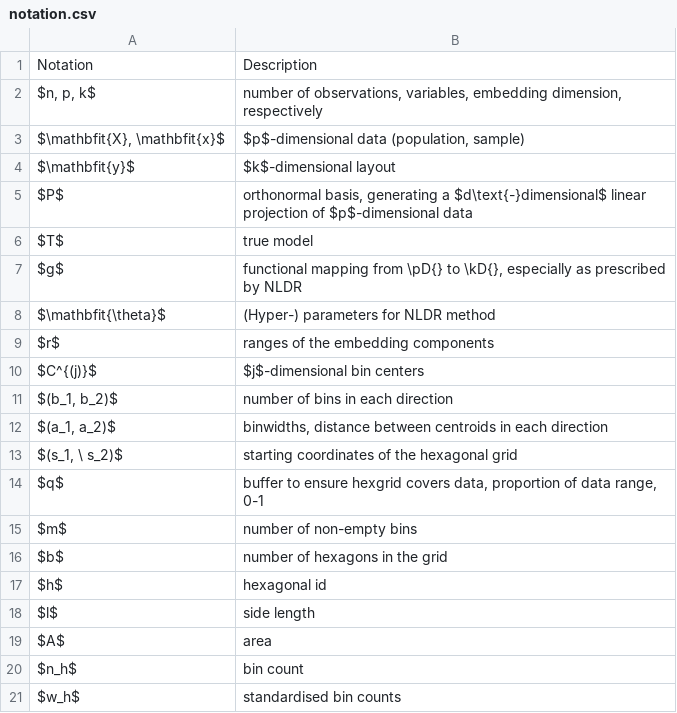
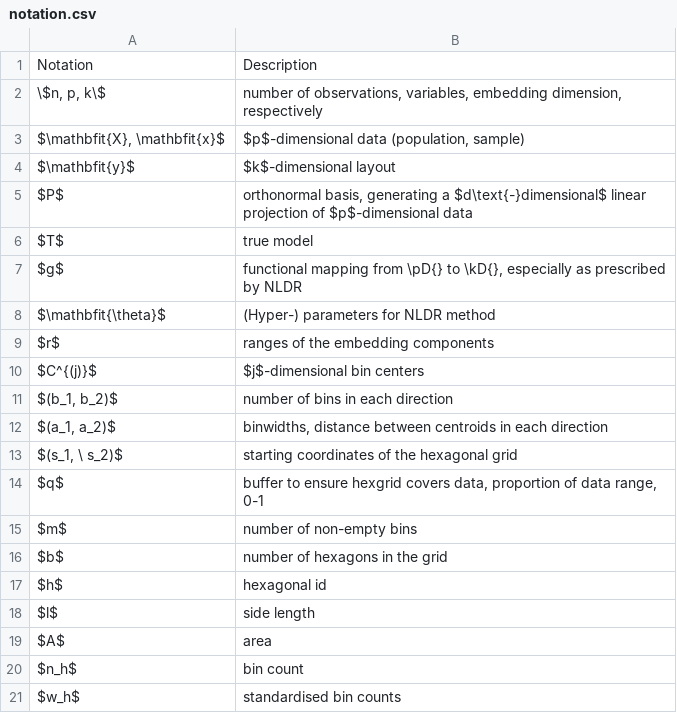
Before and after one commit to JayaniLakshika/paper-quollr, a CSV file: misc/notation.csv, drawn as a sheet.

```diff
--- a/misc/notation.csv
+++ b/misc/notation.csv
@@ -1,3 +1,3 @@
 Notation ,Description
-"$n, p, k$","number of observations, variables, embedding dimension, respectively"
+"\$n, p, k\$","number of observations, variables, embedding dimension, respectively"
 "$\mathbfit{X}, \mathbfit{x}$","$p$-dimensional data (population, sample)"
```
Also changed, not shown: 6 other files.
